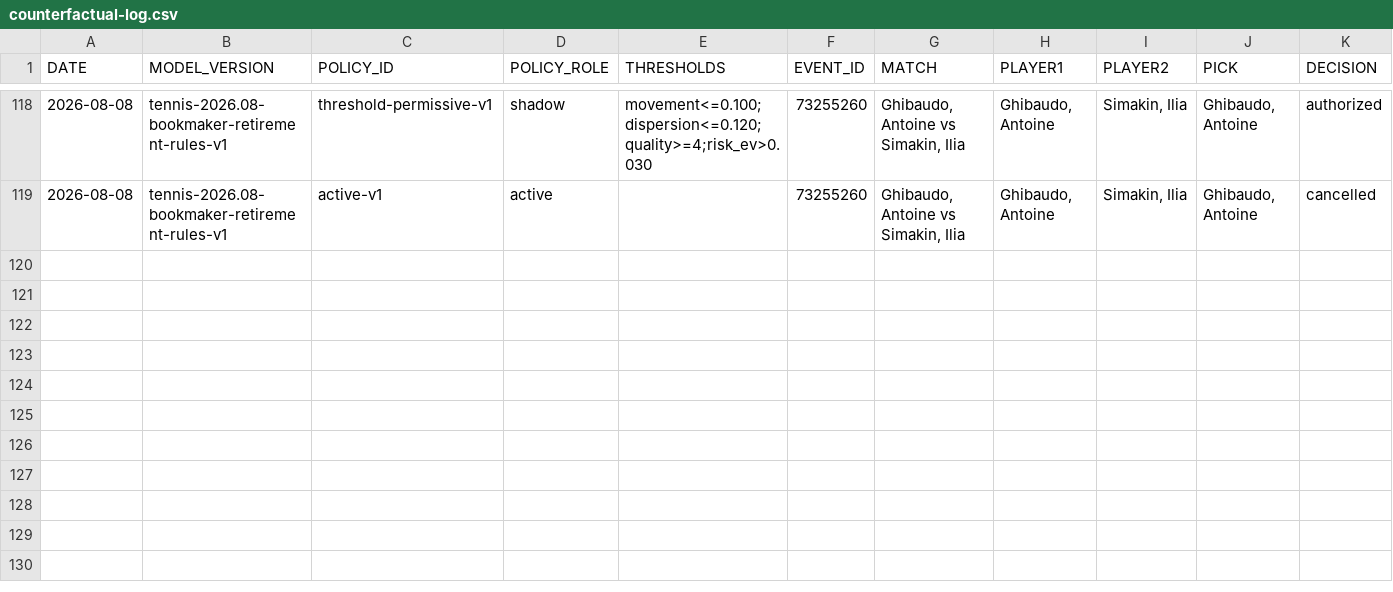
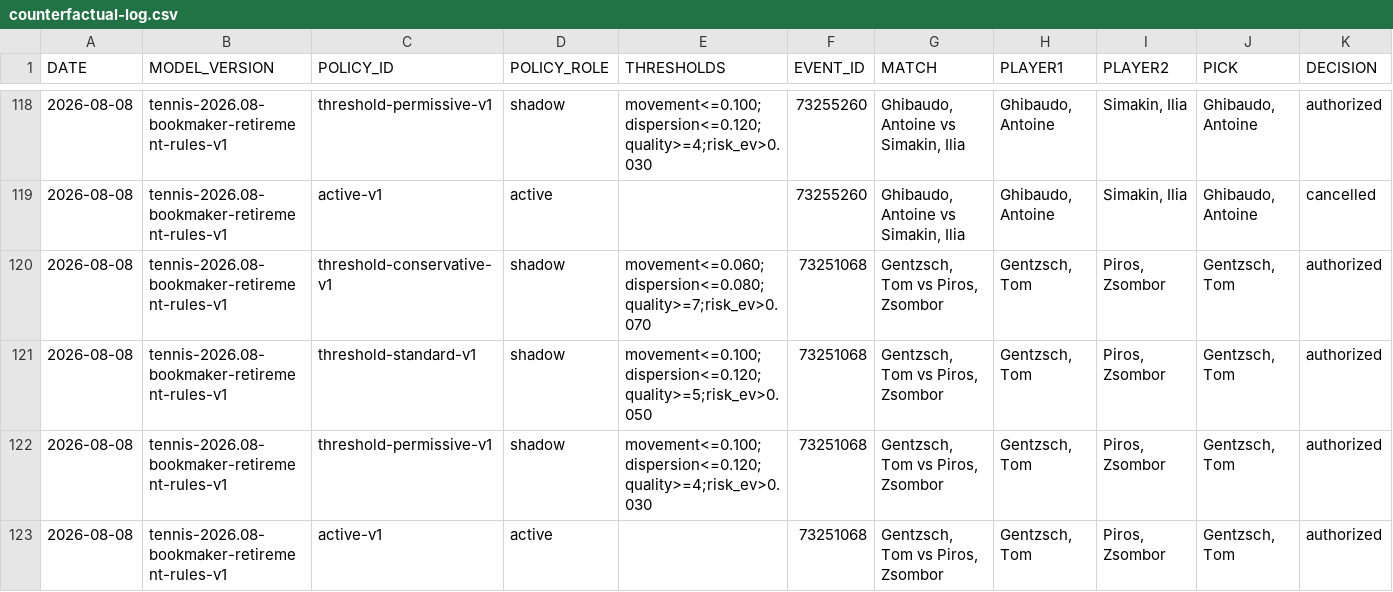
Before and after one commit to AguyfromaTown/betting, a CSV file: counterfactual-log.csv, drawn as a sheet; only a part is shown, gaps mark what is left out; rows hold the shown columns only; the diff names each change by its address in the sheet, - before the commit and + after, or states it on an @@ line.

Commit message:
Revalidate tennis bets

```diff
--- a/counterfactual-log.csv
+++ b/counterfactual-log.csv
+row 120: 2026-08-08 | tennis-2026.08-bookmaker-retirement-rules-v1 | threshold-conservative-v1 | shadow | movement<=0.060;dispersion<=0.080;quality>=7;risk_ev>0.070 | 73251068 | Gentzsch, Tom vs Piros, Zsombor | Gentzsch, Tom | Piros, Zsombor | Gentzsch, Tom | authorized
+row 121: 2026-08-08 | tennis-2026.08-bookmaker-retirement-rules-v1 | threshold-standard-v1 | shadow | movement<=0.100;dispersion<=0.120;quality>=5;risk_ev>0.050 | 73251068 | Gentzsch, Tom vs Piros, Zsombor | Gentzsch, Tom | Piros, Zsombor | Gentzsch, Tom | authorized
+row 122: 2026-08-08 | tennis-2026.08-bookmaker-retirement-rules-v1 | threshold-permissive-v1 | shadow | movement<=0.100;dispersion<=0.120;quality>=4;risk_ev>0.030 | 73251068 | Gentzsch, Tom vs Piros, Zsombor | Gentzsch, Tom | Piros, Zsombor | Gentzsch, Tom | authorized
+row 123: 2026-08-08 | tennis-2026.08-bookmaker-retirement-rules-v1 | active-v1 | active |  | 73251068 | Gentzsch, Tom vs Piros, Zsombor | Gentzsch, Tom | Piros, Zsombor | Gentzsch, Tom | authorized
```
Also changed, not shown: bankroll-transactions.csv, bets-log.csv, 15 other files.
